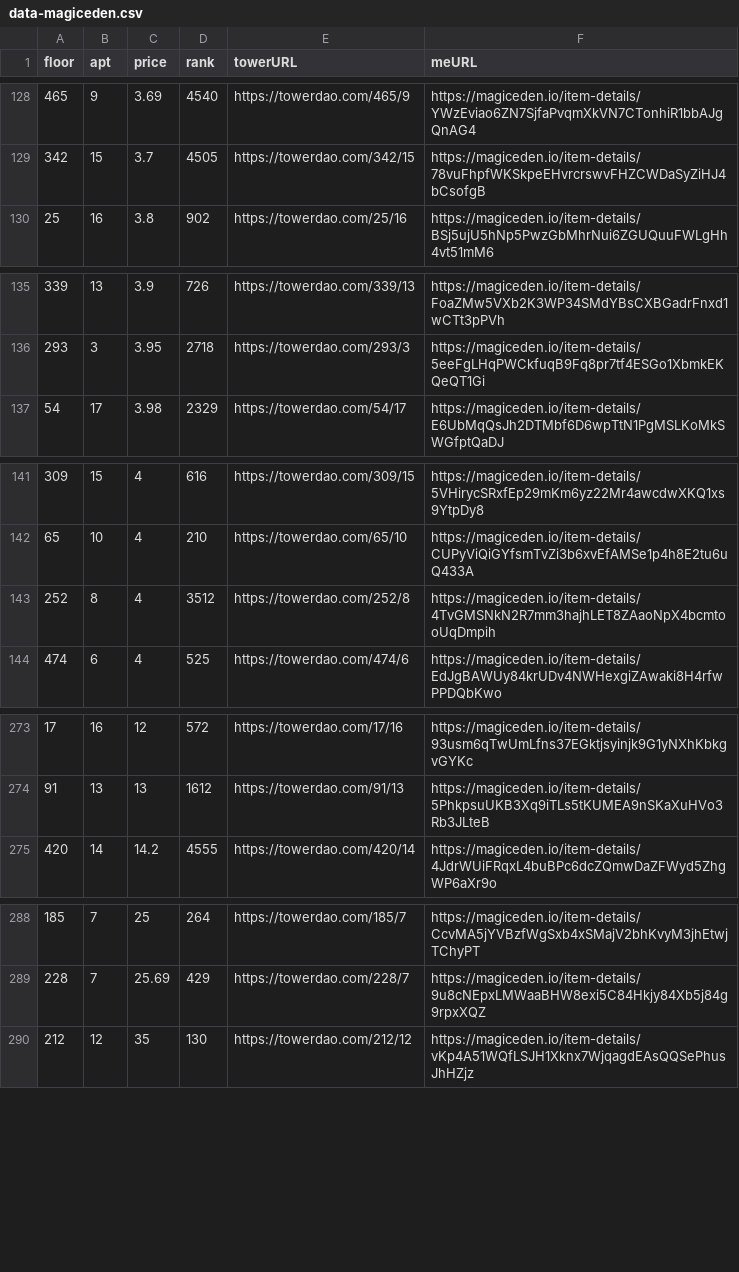
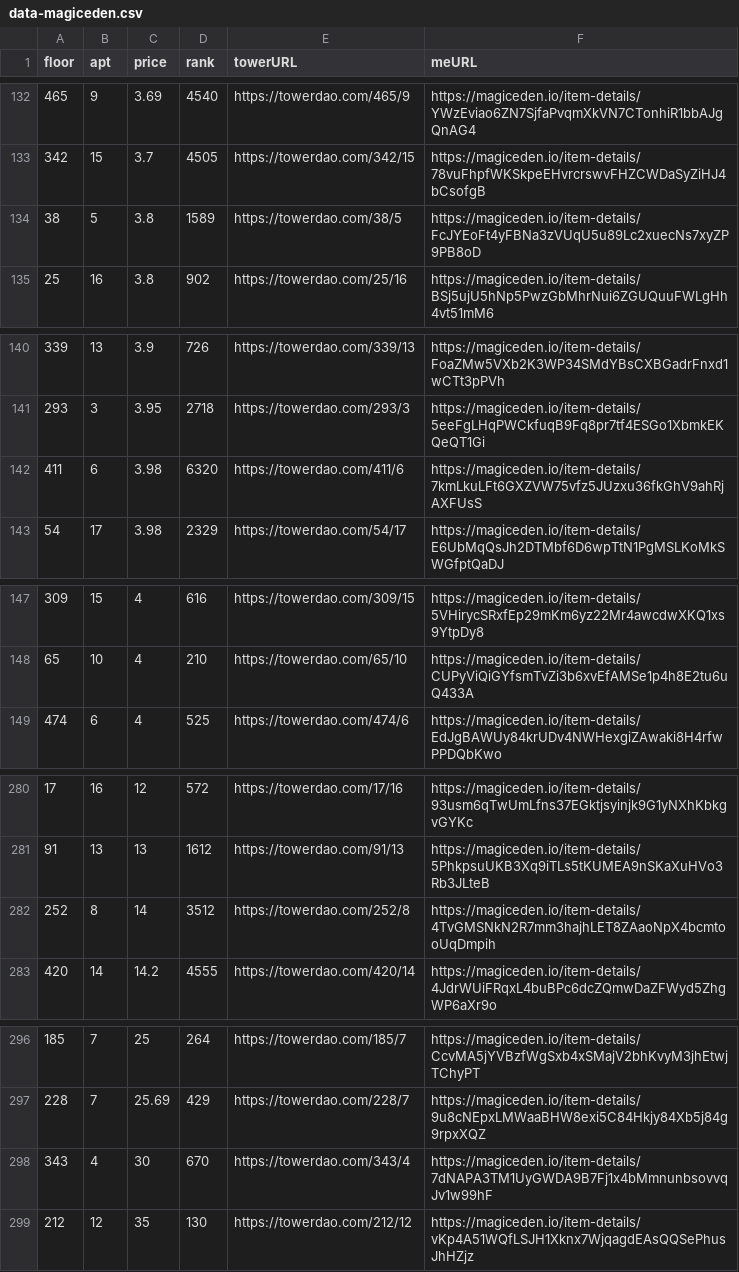
Before and after one commit to braposo/thetower-monitor, a CSV file: data-magiceden.csv, drawn as a sheet; only a part is shown, gaps mark what is left out; the diff covers the shown part only.

Commit message:
Flat: latest data (2021-11-28T02:11:31.458Z) {   "date": "2021-11-28T02:11:31.458Z",   "files": [     {       "name": "data-magiceden.csv",       "deltaBytes": 1105,       "source": "https://api-mainnet.magiceden.io/rpc/getListedNFTsByQuery?q=%7B%22%24match%22%3A%7B%22collectionSymbol%22%3A%22the_tower%22%7D%2C%22%24sort%22%3A%7B%22takerAmount%22%3A1%2C%22createdAt%22%3A-1%7D%7D"     },     {       "name": "data-solanart.csv",       "deltaBytes": -2453,       "source": "https://qzlsklfacc.medianetwork.cloud/nft_for_sale?collection=thetower"     },     {       "name": "top-picks-solanart.csv",       "deltaBytes": -5,       "source": "https://qzlsklfacc.medianetwork.cloud/nft_for_sale?collection=thetower"     }   ] }

```diff
--- a/data-magiceden.csv
+++ b/data-magiceden.csv
@@ -129,2 +133,3 @@ floor,apt,price,rank,towerURL,meURL
 342,15,3.7,4505,https://towerdao.com/342/15,https://magiceden.io/item-details/78vuFhpfWKSkpeEHvrcrswvFHZCWDaSyZiHJ4bCsofgB
+38,5,3.8,1589,https://towerdao.com/38/5,https://magiceden.io/item-details/FcJYEoFt4yFBNa3zVUqU5u89Lc2xuecNs7xyZP9PB8oD
 25,16,3.8,902,https://towerdao.com/25/16,https://magiceden.io/item-details/BSj5ujU5hNp5PwzGbMhrNui6ZGUQuuFWLgHh4vt51mM6
@@ -136,2 +141,3 @@ floor,apt,price,rank,towerURL,meURL
 293,3,3.95,2718,https://towerdao.com/293/3,https://magiceden.io/item-details/5eeFgLHqPWCkfuqB9Fq8pr7tf4ESGo1XbmkEKQeQT1Gi
+411,6,3.98,6320,https://towerdao.com/411/6,https://magiceden.io/item-details/7kmLkuLFt6GXZVW75vfz5JUzxu36fkGhV9ahRjAXFUsS
 54,17,3.98,2329,https://towerdao.com/54/17,https://magiceden.io/item-details/E6UbMqQsJh2DTMbf6D6wpTtN1PgMSLKoMkSWGfptQaDJ
@@ -142,3 +148,2 @@ floor,apt,price,rank,towerURL,meURL
 65,10,4,210,https://towerdao.com/65/10,https://magiceden.io/item-details/CUPyViQiGYfsmTvZi3b6xvEfAMSe1p4h8E2tu6uQ433A
-252,8,4,3512,https://towerdao.com/252/8,https://magiceden.io/item-details/4TvGMSNkN2R7mm3hajhLET8ZAaoNpX4bcmtooUqDmpih
 474,6,4,525,https://towerdao.com/474/6,https://magiceden.io/item-details/EdJgBAWUy84krUDv4NWHexgiZAwaki8H4rfwPPDQbKwo
@@ -274,2 +281,3 @@ floor,apt,price,rank,towerURL,meURL
 91,13,13,1612,https://towerdao.com/91/13,https://magiceden.io/item-details/5PhkpsuUKB3Xq9iTLs5tKUMEA9nSKaXuHVo3Rb3JLteB
+252,8,14,3512,https://towerdao.com/252/8,https://magiceden.io/item-details/4TvGMSNkN2R7mm3hajhLET8ZAaoNpX4bcmtooUqDmpih
 420,14,14.2,4555,https://towerdao.com/420/14,https://magiceden.io/item-details/4JdrWUiFRqxL4buBPc6dcZQmwDaZFWyd5ZhgWP6aXr9o
@@ -289,2 +297,3 @@ floor,apt,price,rank,towerURL,meURL
 228,7,25.69,429,https://towerdao.com/228/7,https://magiceden.io/item-details/9u8cNEpxLMWaaBHW8exi5C84Hkjy84Xb5j84g9rpxXQZ
+343,4,30,670,https://towerdao.com/343/4,https://magiceden.io/item-details/7dNAPA3TM1UyGWDA9B7Fj1x4bMmnunbsovvqJv1w99hF
 212,12,35,130,https://towerdao.com/212/12,https://magiceden.io/item-details/vKp4A51WQfLSJH1Xknx7WjqagdEAsQQSePhusJhHZjz
```
Also changed, not shown: 7 added rows, 1 removed row and 1 edited cell elsewhere in this file, data-solanart.csv, top-picks-solanart.csv.
